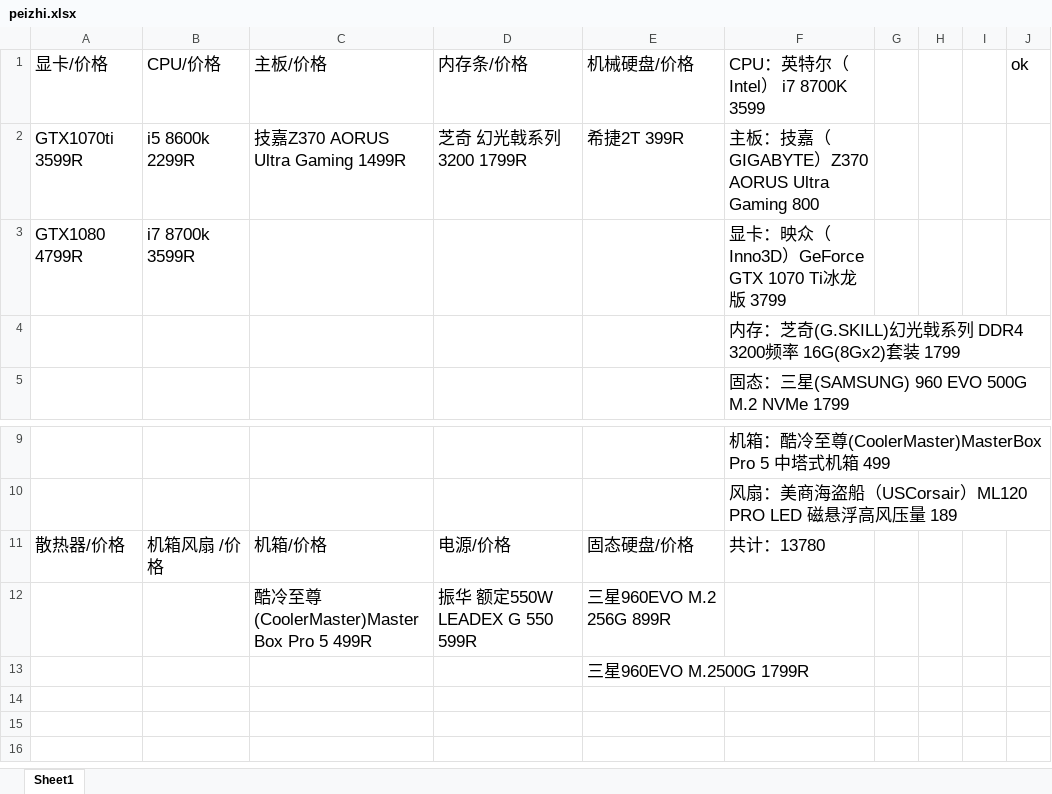
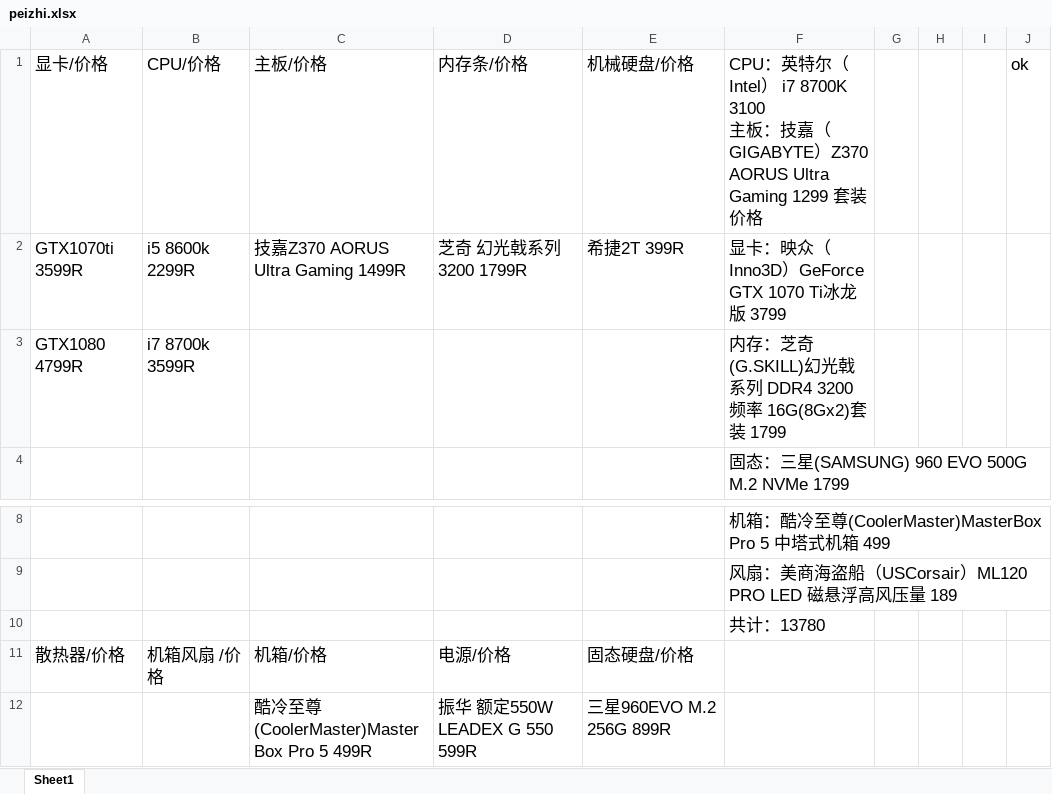
Before and after one commit to RottenWang/ViewViewView, an Excel workbook: peizhi.xlsx, sheet Sheet1, drawn as a sheet; only a part is shown, gaps mark what is left out; the shorter side is filled out with more unchanged rows; values as stored, in another font and other column widths than the file's, no borders; removed rows and columns are numbered as before the commit, all else as after; ↵ is a line break in a cell; the diff names each change by its address in the sheet, - before the commit and + after, or states it on an @@ line.

Commit message:
update

```diff
--- a/peizhi.xlsx (sheet Sheet1)
+++ b/peizhi.xlsx (sheet Sheet1)
-F1: …） i7 8700K 3599
+F1: …） i7 8700K 3100 ↵ 主板：技嘉（GIGABYTE）Z370 AORUS Ultra Gaming 1299 套装价格
-F2: 主板：技嘉（GIGABYTE）Z370 AORUS Ultra Gaming 800
+F2: 显卡：映众（Inno3D）GeForce GTX 1070 Ti冰龙版 3799
-F3: 显卡：映众（Inno3D）GeForce GTX 1070 Ti冰龙版 3799
+F3: 内存：芝奇(G.SKILL)幻光戟系列 DDR4 3200频率 16G(8Gx2)套装 1799
-row 4:  |  |  |  |  | 内存：芝奇(G.SKILL)幻光戟系列 DDR4 3200频率 16G(8Gx2)套装 1799
+row 10:  |  |  |  |  | 共计：13780
-F11: 共计：13780
+F11: (empty)
```
